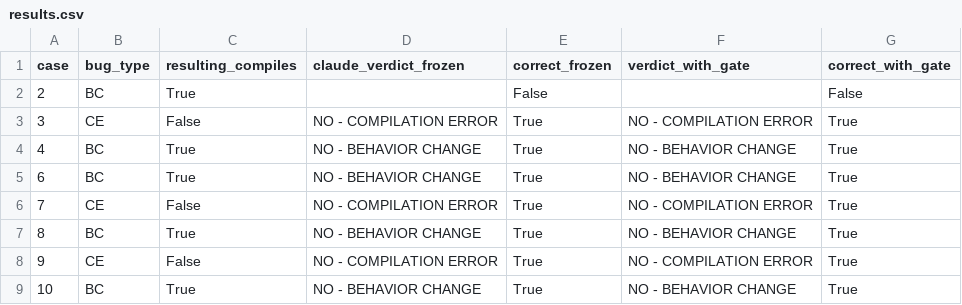
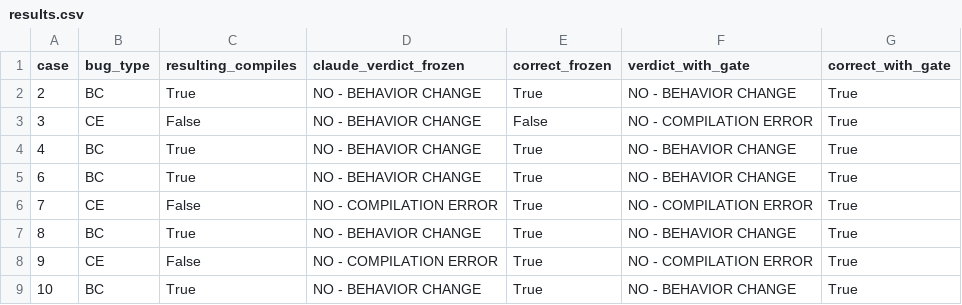
Before and after one commit to Maksims-Gerkis/G04-CS4928-P07-Refactoring-Orcales, a CSV file: design/results.csv, drawn as a sheet; only a part is shown.

Commit message:
Rescore M2 against ground truth; regenerate results.csv; README results, Event B, deviations

```diff
--- a/design/results.csv
+++ b/design/results.csv
@@ -1,4 +1,4 @@
 "case","bug_type","resulting_compiles","claude_verdict_frozen","correct_frozen","verdict_with_gate","correct_with_gate"
-"2","BC","True","","False","","False"
-"3","CE","False","NO - COMPILATION ERROR","True","NO - COMPILATION ERROR","True"
+"2","BC","True","NO - BEHAVIOR CHANGE","True","NO - BEHAVIOR CHANGE","True"
+"3","CE","False","NO - BEHAVIOR CHANGE","False","NO - COMPILATION ERROR","True"
 "4","BC","True","NO - BEHAVIOR CHANGE","True","NO - BEHAVIOR CHANGE","True"
```
Also changed, not shown: analysis/scores.csv, 3 other files.
